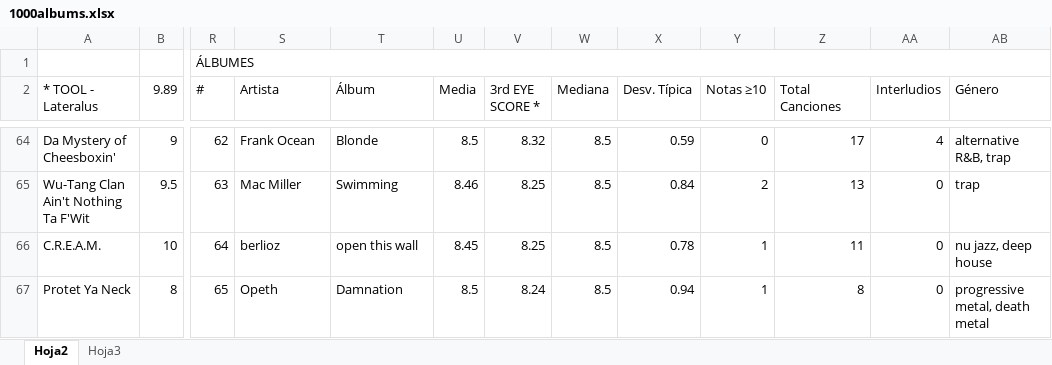
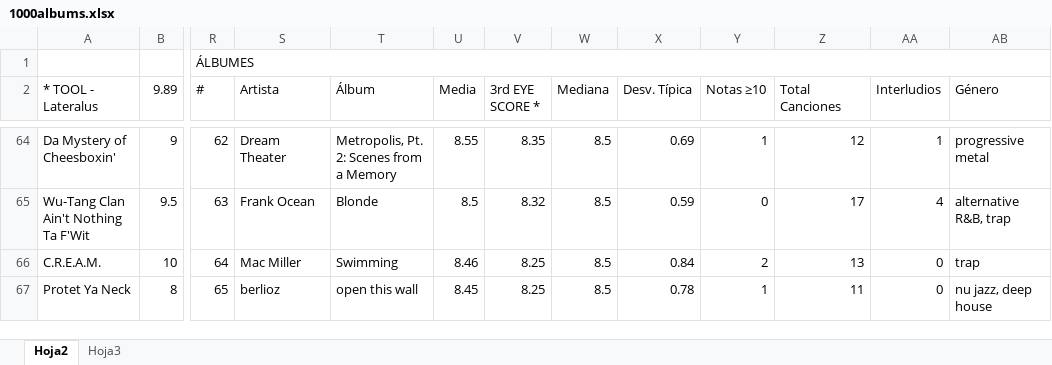
Before and after one commit to miguelrr11/top1000albums, an Excel workbook: 1000albums.xlsx, sheet Hoja2, drawn as a sheet; only a part is shown, gaps mark what is left out; values as stored, in another font and other column widths than the file's, no cell formats; charts and pictures and conditional formats not drawn; the diff covers the shown part only; the diff names each change by its address in the sheet, - before the commit and + after, or states it on an @@ line.

Commit message:
Metallica - Metallica

```diff
--- a/1000albums.xlsx (sheet Hoja2)
+++ b/1000albums.xlsx (sheet Hoja2)
-S64 (Artista): Frank Ocean
+S64 (Artista): Dream Theater
-T64 (Álbum): Blonde
+T64 (Álbum): Metropolis, Pt. 2: Scenes from a Memory
-U64 (Media): 8.5
+U64 (Media): 8.55
-V64 (3rd EYE SCORE *): 8.32
+V64 (3rd EYE SCORE *): 8.35
-X64 (Desv. Típica): 0.59
+X64 (Desv. Típica): 0.69
-Y64 (Notas ≥10): 0
+Y64 (Notas ≥10): 1
-Z64 (Total Canciones): 17
+Z64 (Total Canciones): 12
-AA64 (Interludios): 4
+AA64 (Interludios): 1
-AB64 (Género): alternative R&B, trap
+AB64 (Género): progressive metal
-S65 (Artista): Mac Miller
+S65 (Artista): Frank Ocean
-T65 (Álbum): Swimming
+T65 (Álbum): Blonde
-U65 (Media): 8.46
+U65 (Media): 8.5
-V65 (3rd EYE SCORE *): 8.25
+V65 (3rd EYE SCORE *): 8.32
-X65 (Desv. Típica): 0.84
+X65 (Desv. Típica): 0.59
-Y65 (Notas ≥10): 2
+Y65 (Notas ≥10): 0
-Z65 (Total Canciones): 13
+Z65 (Total Canciones): 17
-AA65 (Interludios): 0
+AA65 (Interludios): 4
-AB65 (Género): trap
+AB65 (Género): alternative R&B, trap
-S66 (Artista): berlioz
+S66 (Artista): Mac Miller
-T66 (Álbum): open this wall
+T66 (Álbum): Swimming
-U66 (Media): 8.45
+U66 (Media): 8.46
-X66 (Desv. Típica): 0.78
+X66 (Desv. Típica): 0.84
-Y66 (Notas ≥10): 1
+Y66 (Notas ≥10): 2
-Z66 (Total Canciones): 11
+Z66 (Total Canciones): 13
-AB66 (Género): nu jazz, deep house
+AB66 (Género): trap
-S67 (Artista): Opeth
+S67 (Artista): berlioz
-T67 (Álbum): Damnation
+T67 (Álbum): open this wall
-U67 (Media): 8.5
+U67 (Media): 8.45
-V67 (3rd EYE SCORE *): 8.24
+V67 (3rd EYE SCORE *): 8.25
-X67 (Desv. Típica): 0.94
+X67 (Desv. Típica): 0.78
-Z67 (Total Canciones): 8
+Z67 (Total Canciones): 11
-AB67 (Género): progressive metal, death metal
+AB67 (Género): nu jazz, deep house
```
Also changed, not shown: 3 added rows, 2 removed rows, 490 edited cells and merged cells elsewhere in this sheet, cell formats.
